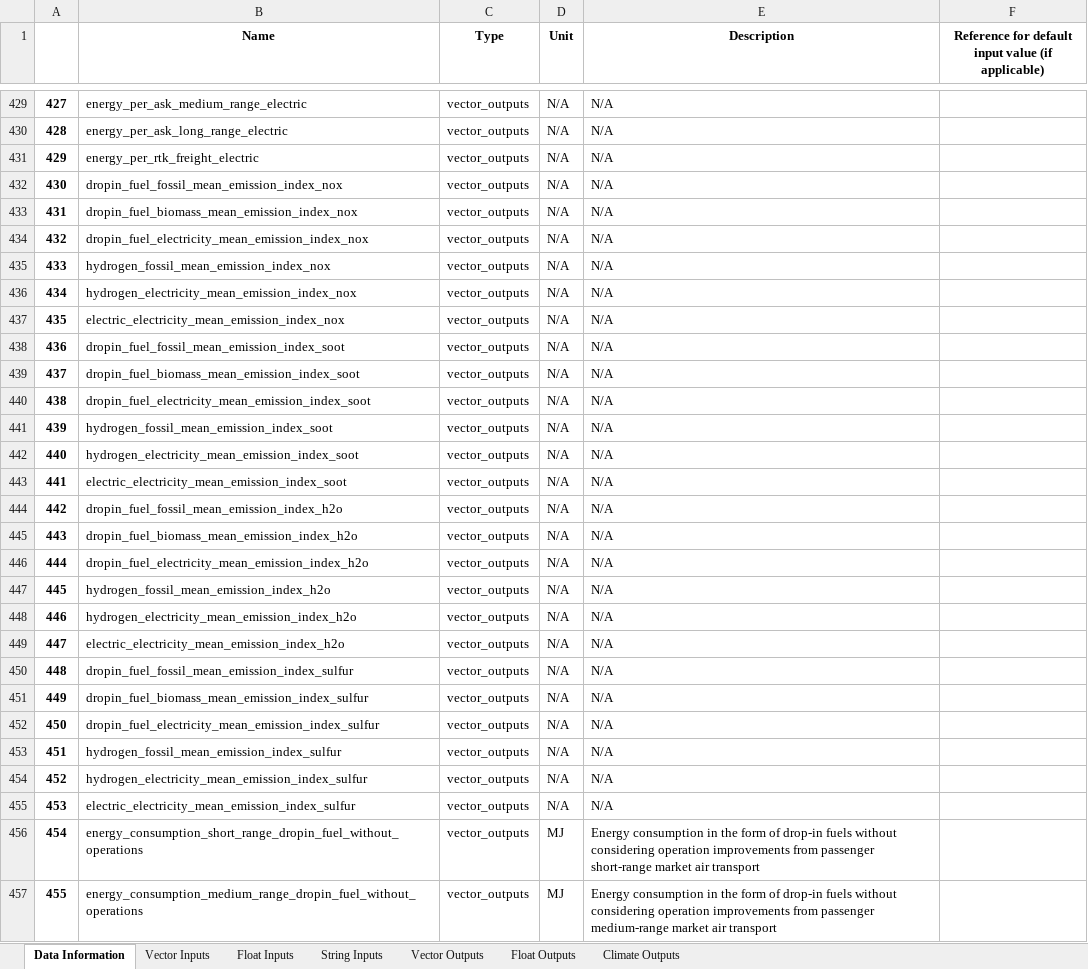
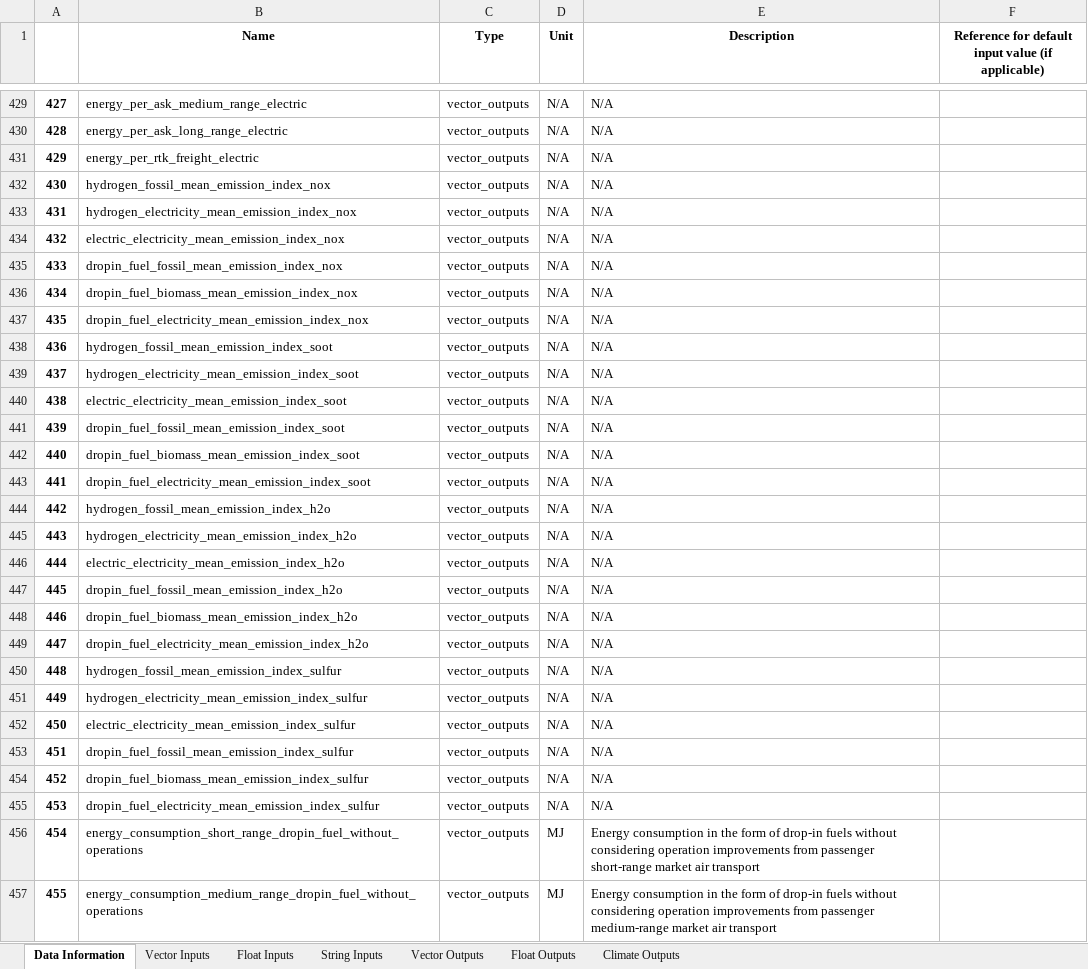
Before and after one commit to AeroMAPS/AeroMAPS, an Excel workbook: aeromaps/notebooks/tutorials/run_a_basic_calculation/aeromaps_data.xlsx, sheet Data Information, drawn as a sheet; only a part is shown, gaps mark what is left out; values as stored, in another font and other column widths than the file's, no borders; the diff covers the shown part only; the diff names each change by its address in the sheet, - before the commit and + after, or states it on an @@ line.

```diff
--- a/aeromaps/notebooks/tutorials/run_a_basic_calculation/aeromaps_data.xlsx (sheet Data Information)
+++ b/aeromaps/notebooks/tutorials/run_a_basic_calculation/aeromaps_data.xlsx (sheet Data Information)
-B432 (Name): dropin_fuel_fossil_mean_emission_index_nox
+B432 (Name): hydrogen_fossil_mean_emission_index_nox
-B433 (Name): dropin_fuel_biomass_mean_emission_index_nox
+B433 (Name): hydrogen_electricity_mean_emission_index_nox
-B434 (Name): dropin_fuel_electricity_mean_emission_index_nox
+B434 (Name): electric_electricity_mean_emission_index_nox
-B435 (Name): hydrogen_fossil_mean_emission_index_nox
+B435 (Name): dropin_fuel_fossil_mean_emission_index_nox
-B436 (Name): hydrogen_electricity_mean_emission_index_nox
+B436 (Name): dropin_fuel_biomass_mean_emission_index_nox
-B437 (Name): electric_electricity_mean_emission_index_nox
+B437 (Name): dropin_fuel_electricity_mean_emission_index_nox
-B438 (Name): dropin_fuel_fossil_mean_emission_index_soot
+B438 (Name): hydrogen_fossil_mean_emission_index_soot
-B439 (Name): dropin_fuel_biomass_mean_emission_index_soot
+B439 (Name): hydrogen_electricity_mean_emission_index_soot
-B440 (Name): dropin_fuel_electricity_mean_emission_index_soot
+B440 (Name): electric_electricity_mean_emission_index_soot
-B441 (Name): hydrogen_fossil_mean_emission_index_soot
+B441 (Name): dropin_fuel_fossil_mean_emission_index_soot
-B442 (Name): hydrogen_electricity_mean_emission_index_soot
+B442 (Name): dropin_fuel_biomass_mean_emission_index_soot
-B443 (Name): electric_electricity_mean_emission_index_soot
+B443 (Name): dropin_fuel_electricity_mean_emission_index_soot
-B444 (Name): dropin_fuel_fossil_mean_emission_index_h2o
+B444 (Name): hydrogen_fossil_mean_emission_index_h2o
-B445 (Name): dropin_fuel_biomass_mean_emission_index_h2o
+B445 (Name): hydrogen_electricity_mean_emission_index_h2o
-B446 (Name): dropin_fuel_electricity_mean_emission_index_h2o
+B446 (Name): electric_electricity_mean_emission_index_h2o
-B447 (Name): hydrogen_fossil_mean_emission_index_h2o
+B447 (Name): dropin_fuel_fossil_mean_emission_index_h2o
-B448 (Name): hydrogen_electricity_mean_emission_index_h2o
+B448 (Name): dropin_fuel_biomass_mean_emission_index_h2o
-B449 (Name): electric_electricity_mean_emission_index_h2o
+B449 (Name): dropin_fuel_electricity_mean_emission_index_h2o
-B450 (Name): dropin_fuel_fossil_mean_emission_index_sulfur
+B450 (Name): hydrogen_fossil_mean_emission_index_sulfur
-B451 (Name): dropin_fuel_biomass_mean_emission_index_sulfur
+B451 (Name): hydrogen_electricity_mean_emission_index_sulfur
-B452 (Name): dropin_fuel_electricity_mean_emission_index_sulfur
+B452 (Name): electric_electricity_mean_emission_index_sulfur
-B453 (Name): hydrogen_fossil_mean_emission_index_sulfur
+B453 (Name): dropin_fuel_fossil_mean_emission_index_sulfur
-B454 (Name): hydrogen_electricity_mean_emission_index_sulfur
+B454 (Name): dropin_fuel_biomass_mean_emission_index_sulfur
-B455 (Name): electric_electricity_mean_emission_index_sulfur
+B455 (Name): dropin_fuel_electricity_mean_emission_index_sulfur
```
Also changed, not shown: 97 edited cells elsewhere in this sheet, 10 other files.
